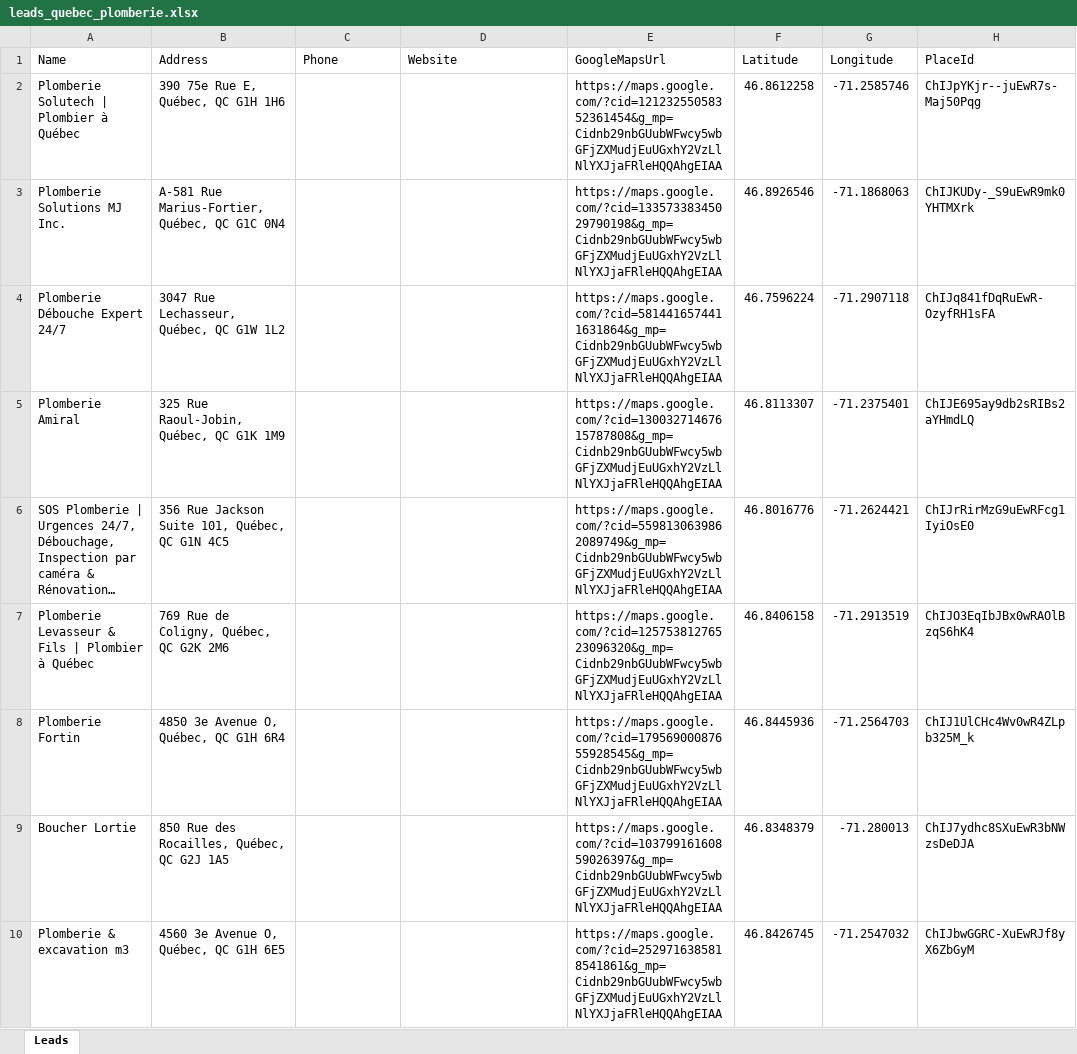
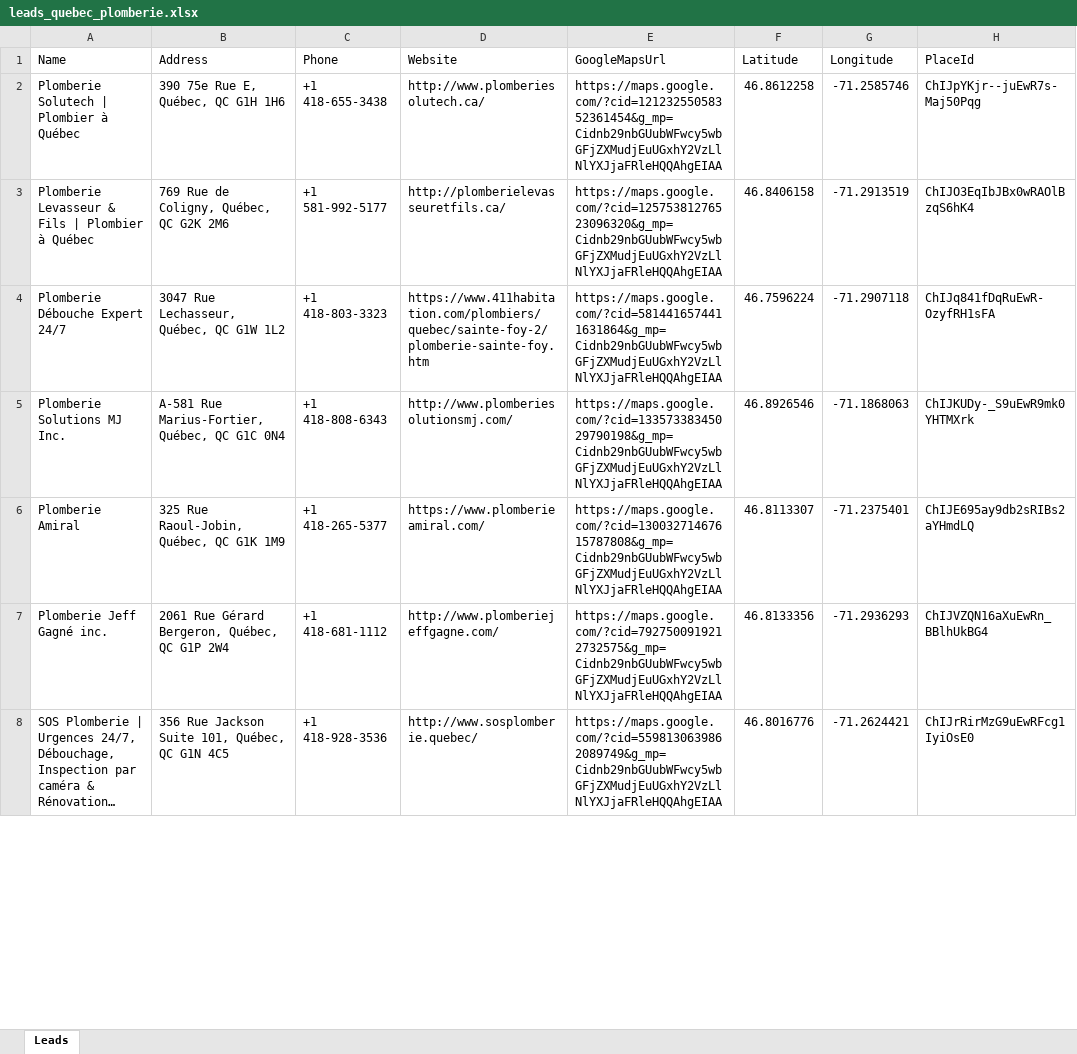
Before and after one commit to landrypro/googlemaps_leads_agent_v1, an Excel workbook: leads_quebec_plomberie.xlsx, sheet Leads, drawn as a sheet; only a part is shown; long unchanged cells end in …; values as stored, in another font and other column widths than the file's, no borders; removed rows and columns are numbered as before the commit, all else as after; the diff covers the shown part only; the diff names each change by its address in the sheet, - before the commit and + after, or states it on an @@ line.

```diff
--- a/leads_quebec_plomberie.xlsx (sheet Leads)
+++ b/leads_quebec_plomberie.xlsx (sheet Leads)
-C2 (Phone): (empty)
+C2 (Phone): +1 418-655-3438
-D2 (Website): (empty)
+D2 (Website): http://www.plomberiesolutech.ca/
-row 3: Plomberie Solutions MJ Inc. | A-581 Rue Marius-Fortier, Québec, QC G1C 0N4 |  |  | https://maps.google.com/?cid=13357338345029790198&g_mp=Cidnb29nbGUubWFwcy5wbGFjZXMudjEuUGxhY2VzLlNlYXJjaFRleHQQAhgEIAA | 46.8926546 | -71.1868063 | ChIJKUDy-_S9uEwR9mk0YHTMXrk
+row 3: Plomberie Levasseur & Fils | Plombier à Québec | 769 Rue de Coligny, Québec, QC G2K 2M6 | +1 581-992-5177 | http://plomberielevasseuretfils.ca/ | https://maps.google.com/?cid=12575381276523096320&g_mp=Cidnb29nbGUubWFwcy5wbGFjZXMudjEuUGxhY2VzLlNlYXJjaFRleHQQAhgEIAA | 46.8406158 | -71.2913519 | ChIJO3EqIbJBx0wRAOlBzqS6hK4
-C4 (Phone): (empty)
+C4 (Phone): +1 418-803-3323
-D4 (Website): (empty)
+D4 (Website): https://www.411habitation.com/plombiers/quebec/sainte-foy-2/plomberie-sainte-foy.htm
+row 5: Plomberie Solutions MJ Inc. | A-581 Rue Marius-Fortier, Québec, QC G1C 0N4 | +1 418-808-6343 | http://www.plomberiesolutionsmj.com/ | https://maps.google.com/?cid=13357338345029790198&g_mp=Cidnb29nbGUubWFwcy5wbGFjZXMudjEuUGxhY2VzLlNlYXJjaFRleHQQAhgEIAA | 46.8926546 | -71.1868063 | ChIJKUDy-_S9uEwR9mk0YHTMXrk
-C6 (Phone): (empty)
+C6 (Phone): +1 418-265-5377
-D6 (Website): (empty)
+D6 (Website): https://www.plomberieamiral.com/
+row 7: Plomberie Jeff Gagné inc. | 2061 Rue Gérard Bergeron, Québec, QC G1P 2W4 | +1 418-681-1112 | http://www.plomberiejeffgagne.com/ | https://maps.google.com/?cid=7927500919212732575&g_mp=Cidnb29nbGUubWFwcy5wbGFjZXMudjEuUGxhY2VzLlNlYXJjaFRleHQQAhgEIAA | 46.8133356 | -71.2936293 | ChIJVZQN16aXuEwRn_BBlhUkBG4
-C8 (Phone): (empty)
+C8 (Phone): +1 418-928-3536
-D8 (Website): (empty)
+D8 (Website): http://www.sosplomberie.quebec/
-row 7: Plomberie Levasseur & Fils | Plombier à Québec | 769 Rue de Coligny, Québec, QC G2K 2M6 |  |  | https://maps.google.com/?cid=12575381276523096320&g_mp=Cidnb29nbGUubWFwcy5wbGFjZXMudjEuUGxhY2VzLlNlYXJjaFRleHQQAhgEIAA | 46.8406158 | -71.2913519 | ChIJO3EqIbJBx0wRAOlBzqS6hK4
-row 8: Plomberie Fortin | 4850 3e Avenue O, Québec, QC G1H 6R4 |  |  | https://maps.google.com/?cid=17956900087655928545&g_mp=Cidnb29nbGUubWFwcy5wbGFjZXMudjEuUGxhY2VzLlNlYXJjaFRleHQQAhgEIAA | 46.8445936 | -71.2564703 | ChIJ1UlCHc4Wv0wR4ZLpb325M_k
-row 9: Boucher Lortie | 850 Rue des Rocailles, Québec, QC G2J 1A5 |  |  | https://maps.google.com/?cid=10379916160859026397&g_mp=Cidnb29nbGUubWFwcy5wbGFjZXMudjEuUGxhY2VzLlNlYXJjaFRleHQQAhgEIAA | 46.8348379 | -71.280013 | ChIJ7ydhc8SXuEwR3bNWzsDeDJA
-row 10: Plomberie & excavation m3 | 4560 3e Avenue O, Québec, QC G1H 6E5 |  |  | https://maps.google.com/?cid=2529716385818541861&g_mp=Cidnb29nbGUubWFwcy5wbGFjZXMudjEuUGxhY2VzLlNlYXJjaFRleHQQAhgEIAA | 46.8426745 | -71.2547032 | ChIJbwGGRC-XuEwRJf8yX6ZbGyM
```
Also changed, not shown: 36 added rows, 34 removed rows and 31 edited cells elsewhere in this sheet, 4 other files.
